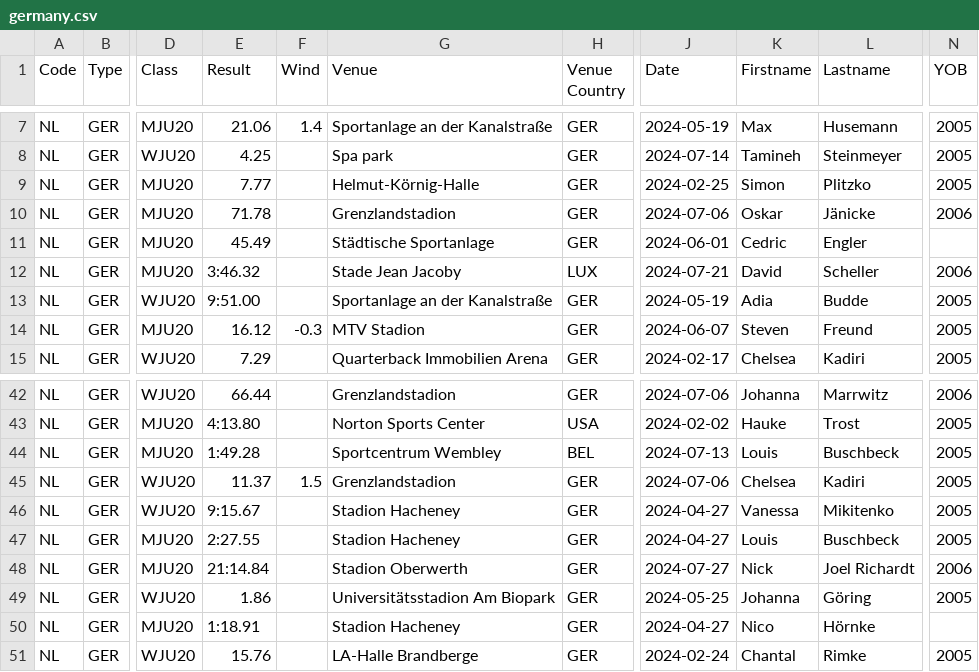
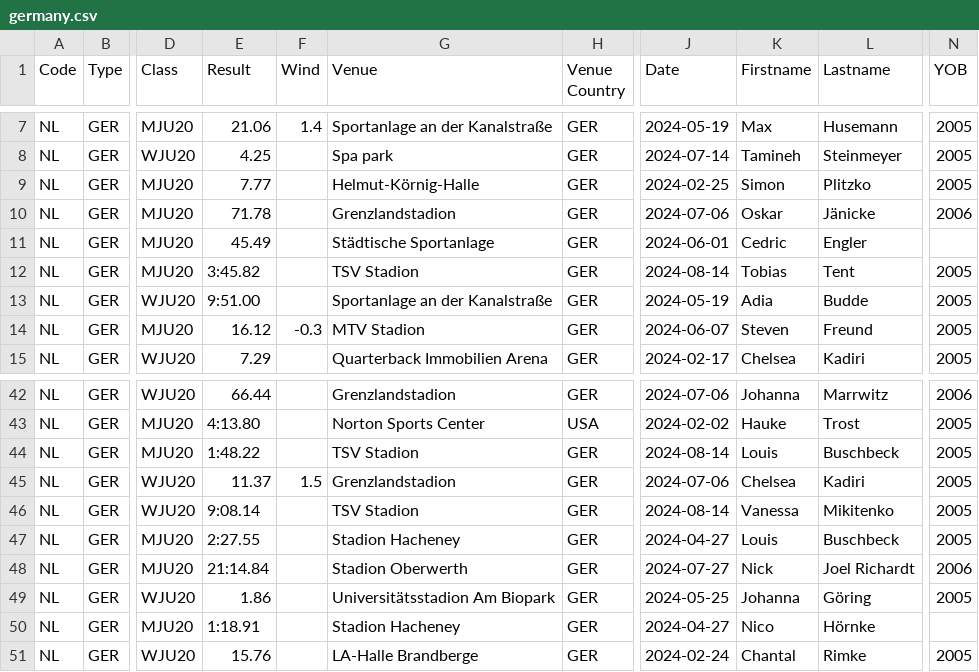
Before and after one commit to nimarion/records, a CSV file: leads/u20/germany.csv, drawn as a sheet; only a part is shown, gaps mark what is left out; the diff names each change by its address in the sheet, - before the commit and + after, or states it on an @@ line.

```diff
--- a/leads/u20/germany.csv
+++ b/leads/u20/germany.csv
-E12 (Result): 3:46.32
+E12 (Result): 3:45.82
-G12 (Venue): Stade Jean Jacoby
+G12 (Venue): TSV Stadion
-H12 (Venue Country): LUX
+H12 (Venue Country): GER
-J12 (Date): 2024-07-21
+J12 (Date): 2024-08-14
-K12 (Firstname): David
+K12 (Firstname): Tobias
-L12 (Lastname): Scheller
+L12 (Lastname): Tent
-N12 (YOB): 2006
+N12 (YOB): 2005
-E44 (Result): 1:49.28
+E44 (Result): 1:48.22
-G44 (Venue): Sportcentrum Wembley
+G44 (Venue): TSV Stadion
-H44 (Venue Country): BEL
+H44 (Venue Country): GER
-J44 (Date): 2024-07-13
+J44 (Date): 2024-08-14
-E46 (Result): 9:15.67
+E46 (Result): 9:08.14
-G46 (Venue): Stadion Hacheney
+G46 (Venue): TSV Stadion
-J46 (Date): 2024-04-27
+J46 (Date): 2024-08-14
```
